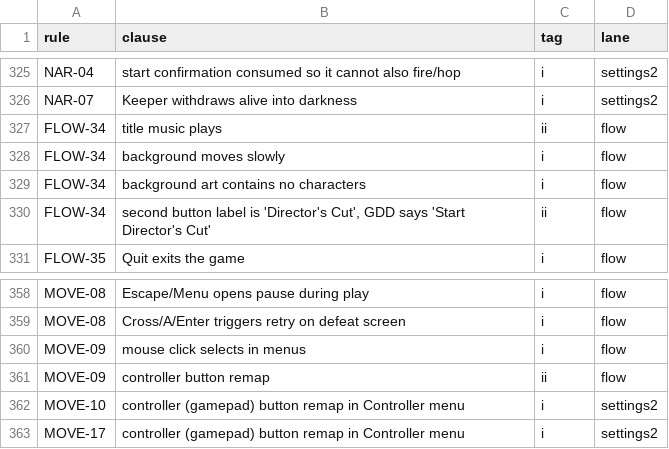
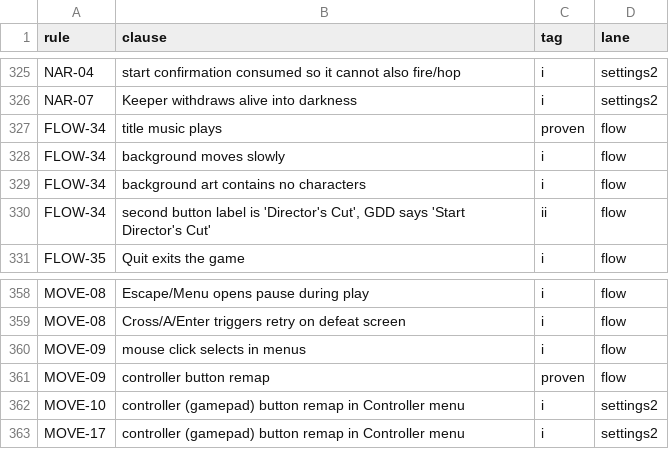
Before and after one commit to joshdrochon/UmbrellaElla, a CSV file: docs/build/clause-audit.csv, drawn as a sheet; only a part is shown, gaps mark what is left out.

```diff
--- a/docs/build/clause-audit.csv
+++ b/docs/build/clause-audit.csv
@@ -326,3 +326,3 @@ NAR-04,start confirmation consumed so it cannot also fire/hop,i,settings2
 NAR-07,Keeper withdraws alive into darkness,i,settings2
-FLOW-34,title music plays,ii,flow
+FLOW-34,title music plays,proven,flow
 FLOW-34,background moves slowly,i,flow
@@ -360,3 +360,3 @@ MOVE-08,Cross/A/Enter triggers retry on defeat screen,i,flow
 MOVE-09,mouse click selects in menus,i,flow
-MOVE-09,controller button remap,ii,flow
+MOVE-09,controller button remap,proven,flow
 MOVE-10,controller (gamepad) button remap in Controller menu,i,settings2
```
Also changed, not shown: docs/build/clause-proof.csv, 4 other files.
